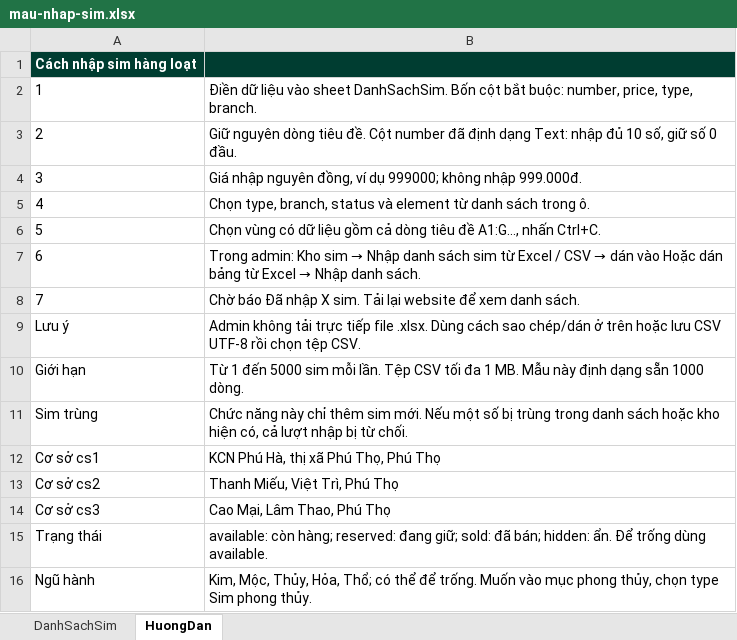
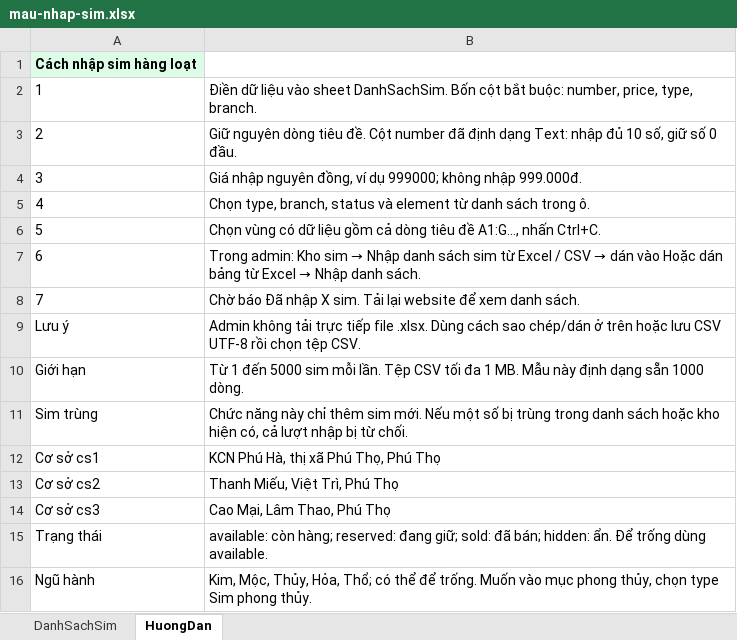
Before and after one commit to lethuviettel-code/lethuviettel1, an Excel workbook: mau-nhap-sim.xlsx, sheet HuongDan, drawn as a sheet; values as stored, in another font and other column widths than the file's, no borders; the diff names each change by its address in the sheet, - before the commit and + after, or states it on an @@ line.

Commit message:
Make Excel import template headers readable with explicit dark text

```diff
--- a/mau-nhap-sim.xlsx (sheet HuongDan)
+++ b/mau-nhap-sim.xlsx (sheet HuongDan)
@@ A1 fill: #003D31 → #DCFCE7, text colour: #FFFFFF → black @@
-B1 fill: #003D31
+B1 fill: none
```
Also changed, not shown: sheet DanhSachSim.
